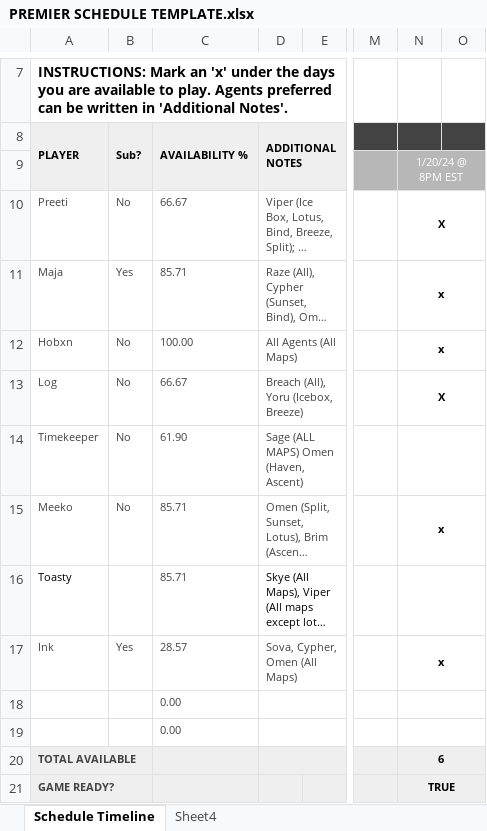
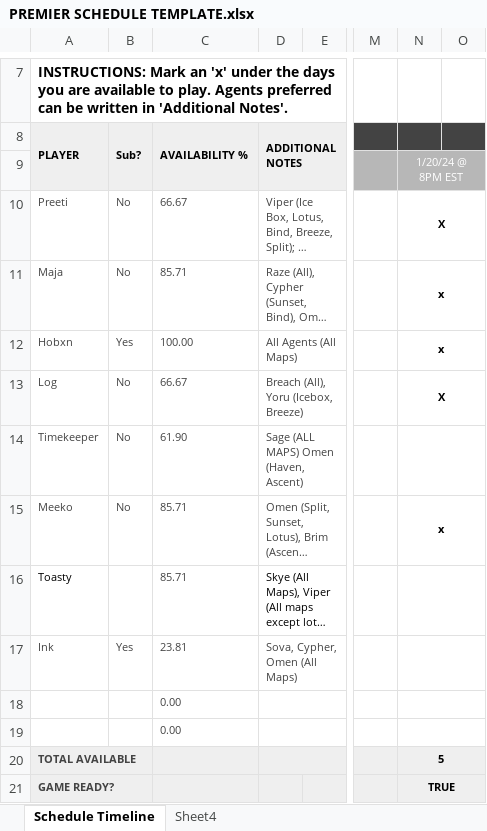
Before and after one commit to MajaSLash/val-premier-template, an Excel workbook: PREMIER SCHEDULE TEMPLATE.xlsx, sheet Schedule Timeline, drawn as a sheet; only a part is shown, gaps mark what is left out; long unchanged cells end in …; values as stored, in another font and other column widths than the file's, no borders; charts and pictures and conditional formats not drawn; the diff covers the shown part only; the diff names each change by its address in the sheet, - before the commit and + after, or states it on an @@ line.

```diff
--- a/PREMIER SCHEDULE TEMPLATE.xlsx (sheet Schedule Timeline)
+++ b/PREMIER SCHEDULE TEMPLATE.xlsx (sheet Schedule Timeline)
-B11 (Sub?): Yes
+B11 (Sub?): No
-B12 (Sub?): No
+B12 (Sub?): Yes
-C17 (AVAILABILITY %): 28.57
+C17 (AVAILABILITY %): 23.81
-N17: x
+N17: (empty)
-N20: 6
+N20: 5
```
Also changed, not shown: 8 edited cells elsewhere in this sheet, 1 other file.
